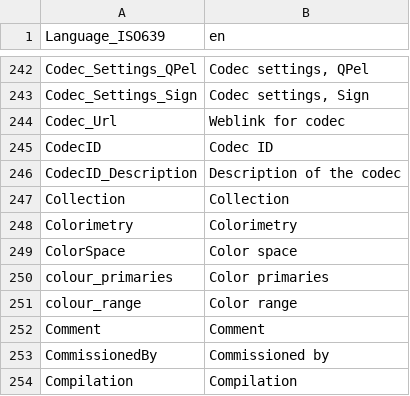
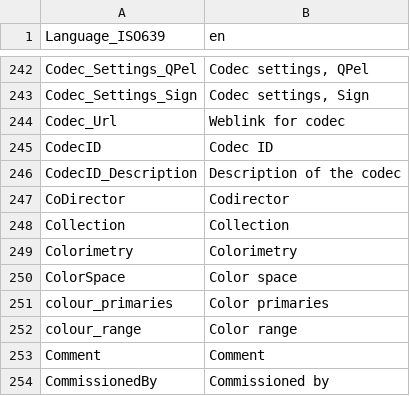
Before and after one commit to MediaArea/MediaInfoLib, a CSV file: Source/Resource/Text/Language/DefaultLanguage.csv, drawn as a sheet; only a part is shown, gaps mark what is left out; the shorter side is filled out with more unchanged rows.

```diff
--- a/Source/Resource/Text/Language/DefaultLanguage.csv
+++ b/Source/Resource/Text/Language/DefaultLanguage.csv
@@ -246,2 +246,3 @@ CodecID;Codec ID
 CodecID_Description;Description of the codec
+CoDirector;Codirector
 Collection;Collection
```
Also changed, not shown: 18 other files.
